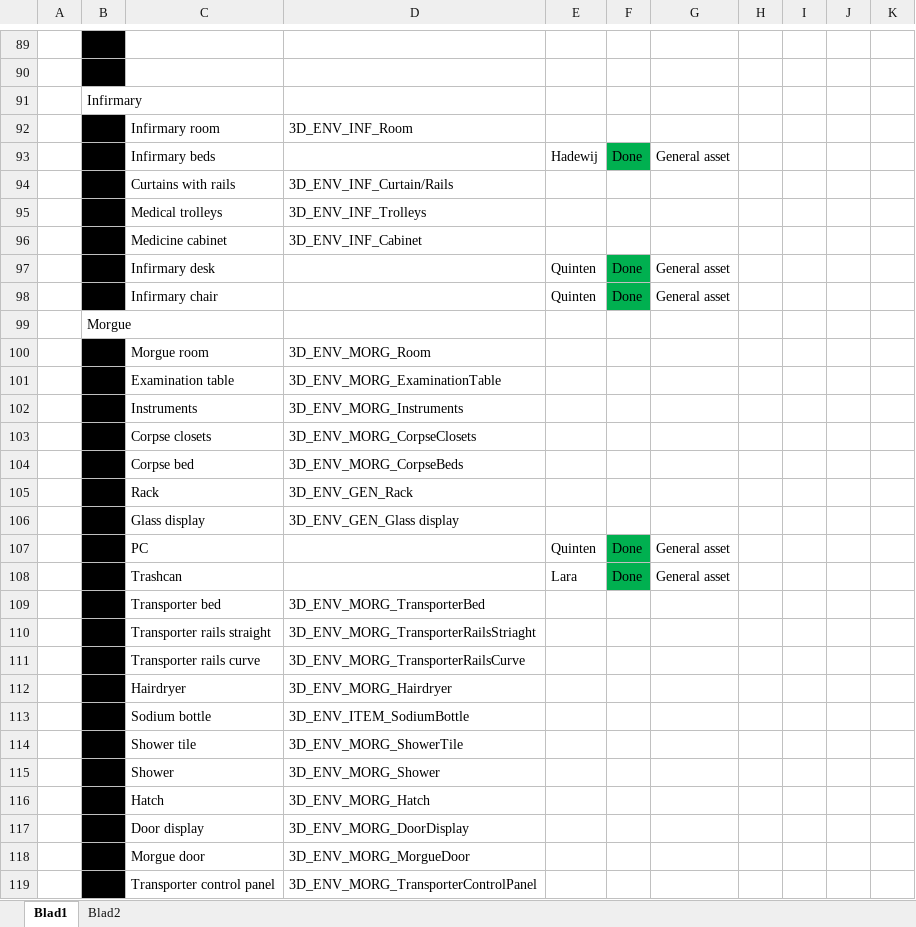
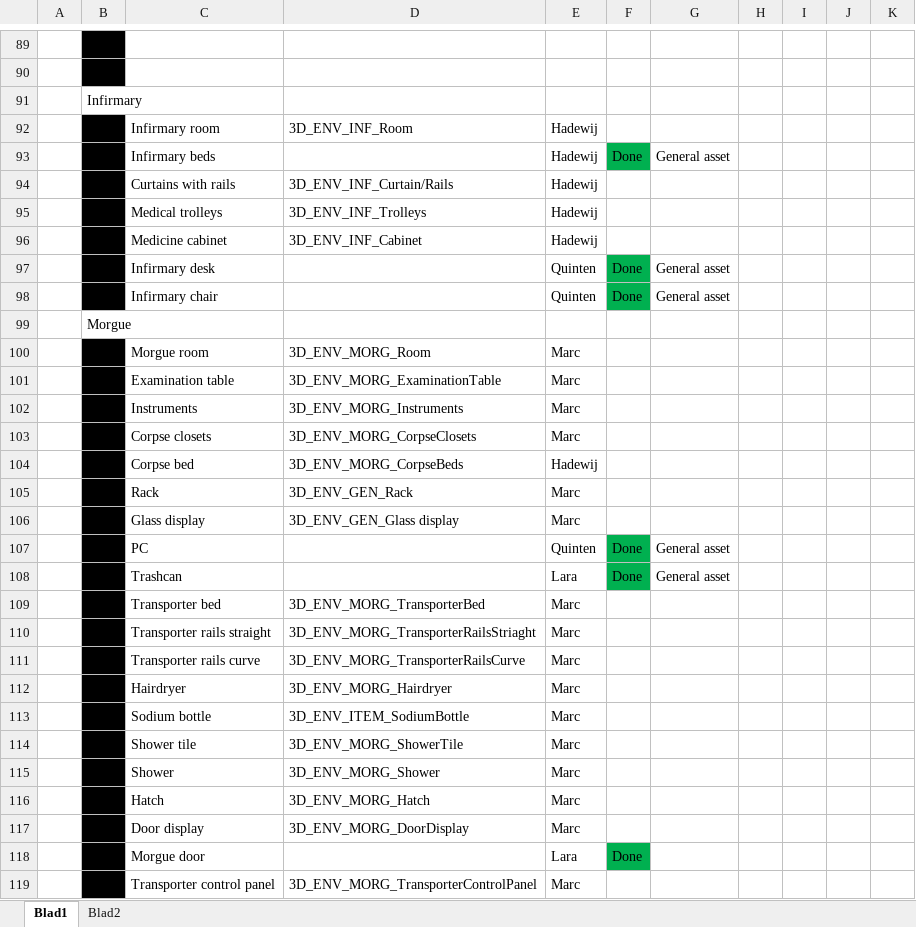
Before and after one commit to happy30/Gamelab-Jaar3, an Excel workbook: Documentation/Asset list & planning.xlsx, sheet Blad1, drawn as a sheet; only a part is shown, gaps mark what is left out; values as stored, in another font and other column widths than the file's, no borders; the diff covers the shown part only; the diff names each change by its address in the sheet, - before the commit and + after, or states it on an @@ line.

```diff
--- a/Documentation/Asset list & planning.xlsx (sheet Blad1)
+++ b/Documentation/Asset list & planning.xlsx (sheet Blad1)
-E92: (empty)
+E92: Hadewij
-E94:E96: (empty)
+E94:E96: Hadewij
-E100:E103: (empty)
+E100:E103: Marc
-E104: (empty)
+E104: Hadewij
-E105:E106: (empty)
+E105:E106: Marc
-E109:E117: (empty)
+E109:E117: Marc
-D118: 3D_ENV_MORG_MorgueDoor
+D118: (empty)
-E118: (empty)
+E118: Lara
-F118: (empty)
+F118: Done
-F118 fill: none
+F118 fill: #00B050
-E119: (empty)
+E119: Marc
```
Also changed, not shown: 23 edited cells elsewhere in this sheet, 31 other files.
